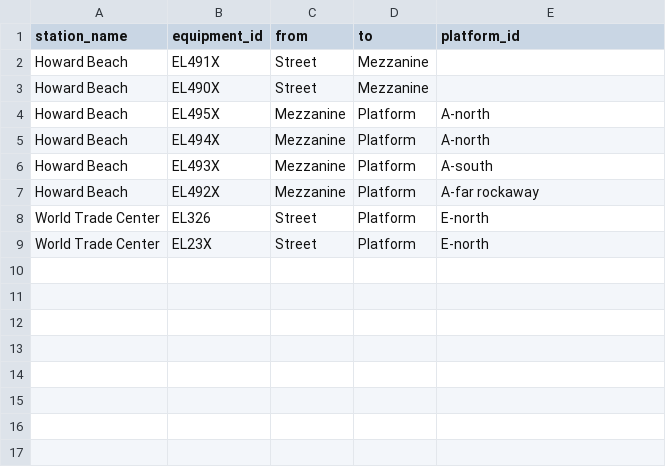
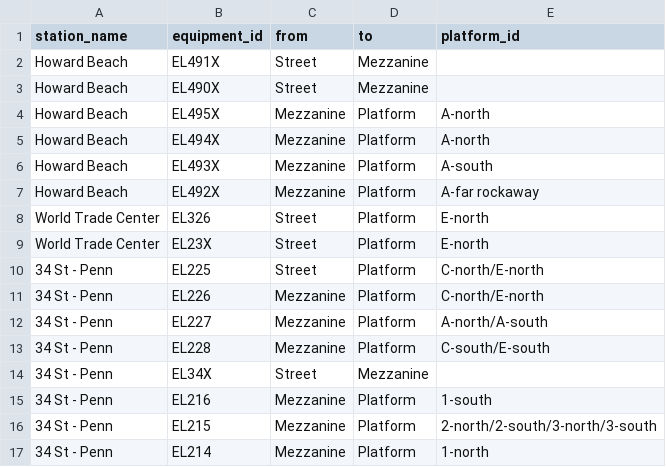
Before and after one commit to tsdataclinic/mta, a CSV file: data/raw/elevator-override.csv, drawn as a sheet; the diff names each change by its address in the sheet, - before the commit and + after, or states it on an @@ line.

Commit message:
Add Penn Station

```diff
--- a/data/raw/elevator-override.csv
+++ b/data/raw/elevator-override.csv
+row 10: 34 St - Penn | EL225 | Street | Platform | C-north/E-north
+row 11: 34 St - Penn | EL226 | Mezzanine | Platform | C-north/E-north
+row 12: 34 St - Penn | EL227 | Mezzanine | Platform | A-north/A-south
+row 13: 34 St - Penn | EL228 | Mezzanine | Platform | C-south/E-south
+row 14: 34 St - Penn | EL34X | Street | Mezzanine
+row 15: 34 St - Penn | EL216 | Mezzanine | Platform | 1-south
+row 16: 34 St - Penn | EL215 | Mezzanine | Platform | 2-north/2-south/3-north/3-south
+row 17: 34 St - Penn | EL214 | Mezzanine | Platform | 1-north
```
Also changed, not shown: 1 other file.
